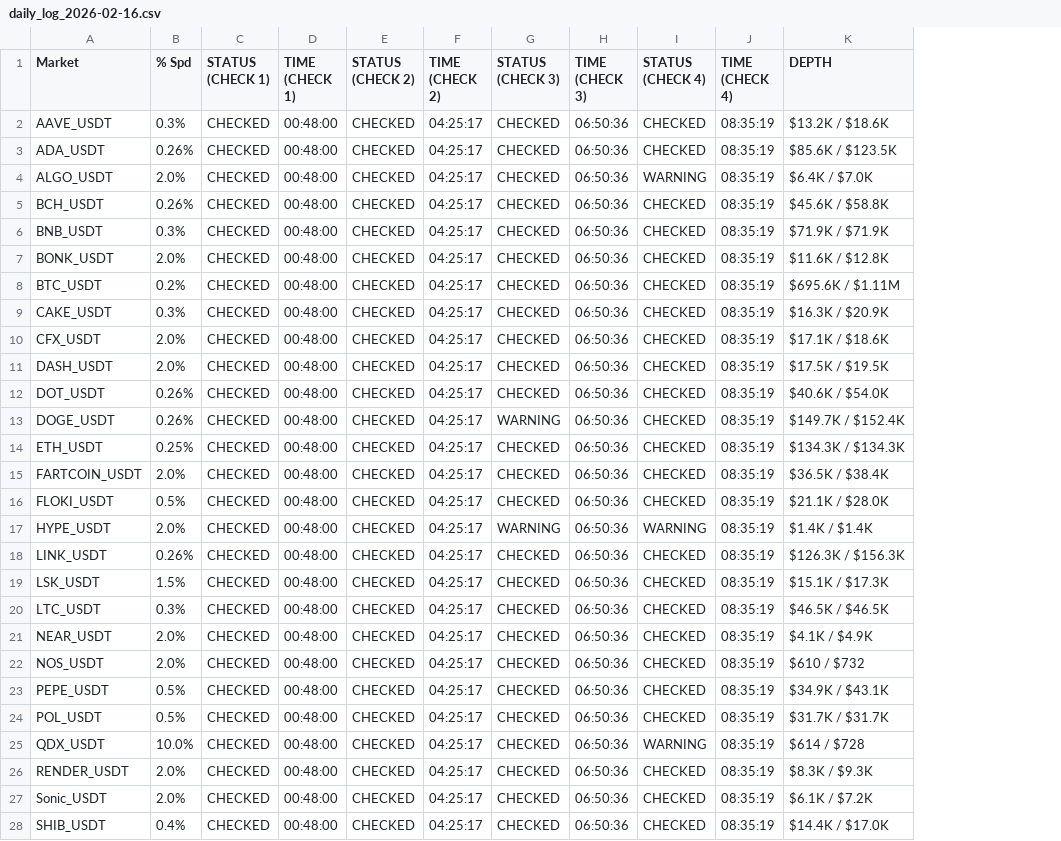
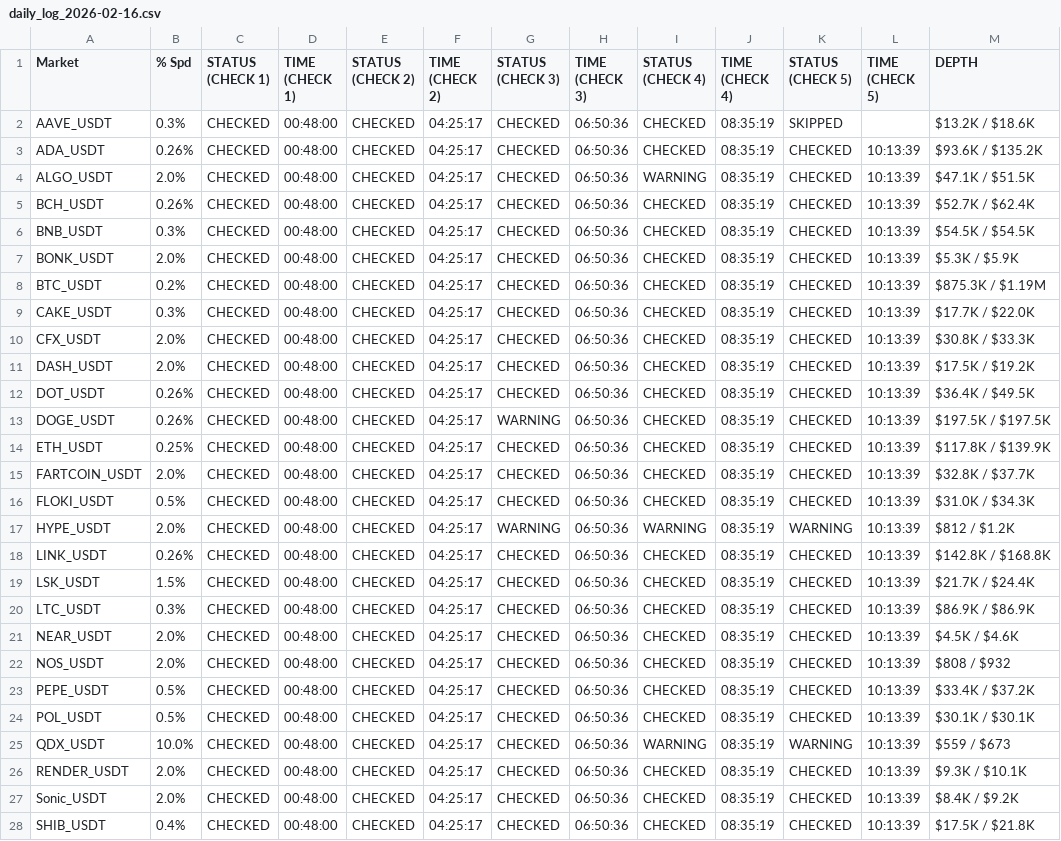
Before and after one commit to oreofemoses/orderbook-monitor, a CSV file: data/daily_log_2026-02-16.csv, drawn as a sheet; only a part is shown; addresses are those after the commit; the diff covers the shown part only; the diff names each change by its address in the sheet, - before the commit and + after, or states it on an @@ line.

```diff
--- a/data/daily_log_2026-02-16.csv
+++ b/data/daily_log_2026-02-16.csv
+column K (STATUS (CHECK 5)), rows 2-28: SKIPPED | CHECKED | CHECKED | CHECKED | CHECKED | CHECKED | CHECKED | CHECKED | CHECKED | CHECKED | CHECKED | CHECKED | CHECKED | CHECKED | CHECKED | WARNING | CHECKED | CHECKED | CHECKED | CHECKED | CHECKED | CHECKED | CHECKED | WARNING | CHECKED | CHECKED | CHECKED
+column L (TIME (CHECK 5)), rows 3-28: all 10:13:39
-M3 (DEPTH): $85.6K / $123.5K
+M3 (DEPTH): $93.6K / $135.2K
-M4 (DEPTH): $6.4K / $7.0K
+M4 (DEPTH): $47.1K / $51.5K
-M5 (DEPTH): $45.6K / $58.8K
+M5 (DEPTH): $52.7K / $62.4K
-M6 (DEPTH): $71.9K / $71.9K
+M6 (DEPTH): $54.5K / $54.5K
-M7 (DEPTH): $11.6K / $12.8K
+M7 (DEPTH): $5.3K / $5.9K
-M8 (DEPTH): $695.6K / $1.11M
+M8 (DEPTH): $875.3K / $1.19M
-M9 (DEPTH): $16.3K / $20.9K
+M9 (DEPTH): $17.7K / $22.0K
-M10 (DEPTH): $17.1K / $18.6K
+M10 (DEPTH): $30.8K / $33.3K
-M11 (DEPTH): $17.5K / $19.5K
+M11 (DEPTH): $17.5K / $19.2K
-M12 (DEPTH): $40.6K / $54.0K
+M12 (DEPTH): $36.4K / $49.5K
-M13 (DEPTH): $149.7K / $152.4K
+M13 (DEPTH): $197.5K / $197.5K
-M14 (DEPTH): $134.3K / $134.3K
+M14 (DEPTH): $117.8K / $139.9K
-M15 (DEPTH): $36.5K / $38.4K
+M15 (DEPTH): $32.8K / $37.7K
-M16 (DEPTH): $21.1K / $28.0K
+M16 (DEPTH): $31.0K / $34.3K
-M17 (DEPTH): $1.4K / $1.4K
+M17 (DEPTH): $812 / $1.2K
-M18 (DEPTH): $126.3K / $156.3K
+M18 (DEPTH): $142.8K / $168.8K
-M19 (DEPTH): $15.1K / $17.3K
+M19 (DEPTH): $21.7K / $24.4K
-M20 (DEPTH): $46.5K / $46.5K
+M20 (DEPTH): $86.9K / $86.9K
-M21 (DEPTH): $4.1K / $4.9K
+M21 (DEPTH): $4.5K / $4.6K
-M22 (DEPTH): $610 / $732
+M22 (DEPTH): $808 / $932
-M23 (DEPTH): $34.9K / $43.1K
+M23 (DEPTH): $33.4K / $37.2K
-M24 (DEPTH): $31.7K / $31.7K
+M24 (DEPTH): $30.1K / $30.1K
-M25 (DEPTH): $614 / $728
+M25 (DEPTH): $559 / $673
-M26 (DEPTH): $8.3K / $9.3K
+M26 (DEPTH): $9.3K / $10.1K
-M27 (DEPTH): $6.1K / $7.2K
+M27 (DEPTH): $8.4K / $9.2K
-M28 (DEPTH): $14.4K / $17.0K
+M28 (DEPTH): $17.5K / $21.8K
```
Also changed, not shown: 22 edited cells elsewhere in this file, data/latest.csv, 1 other file.
